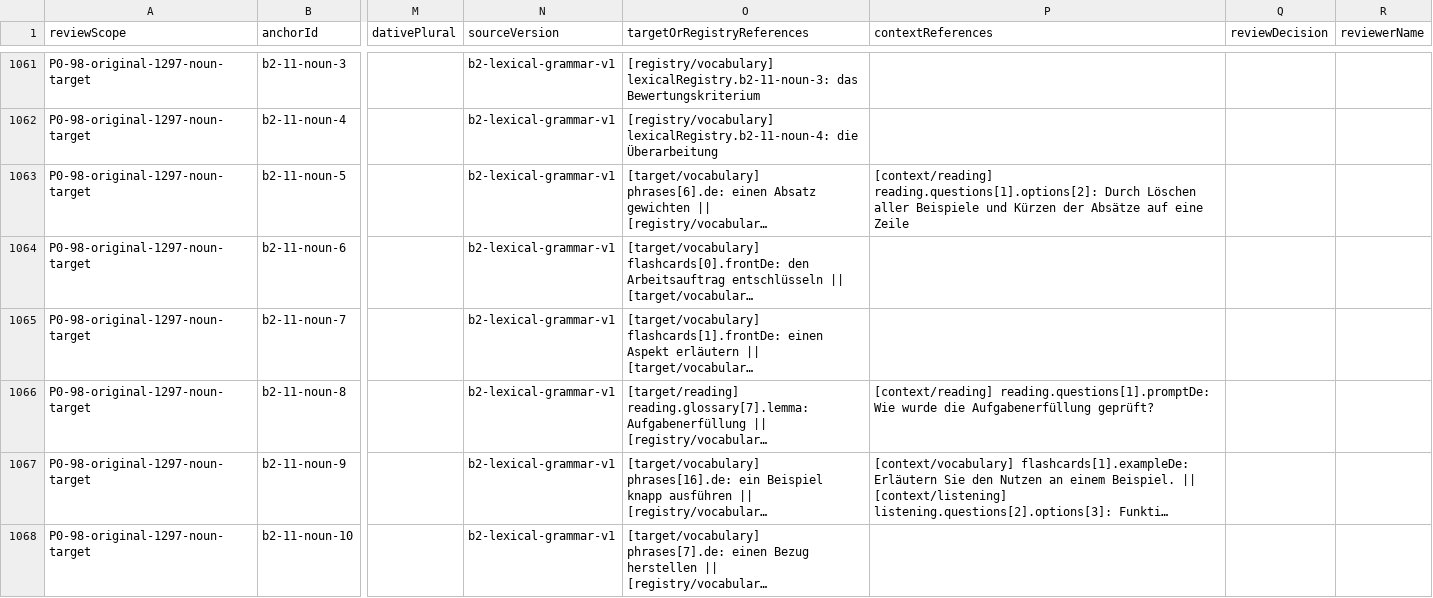
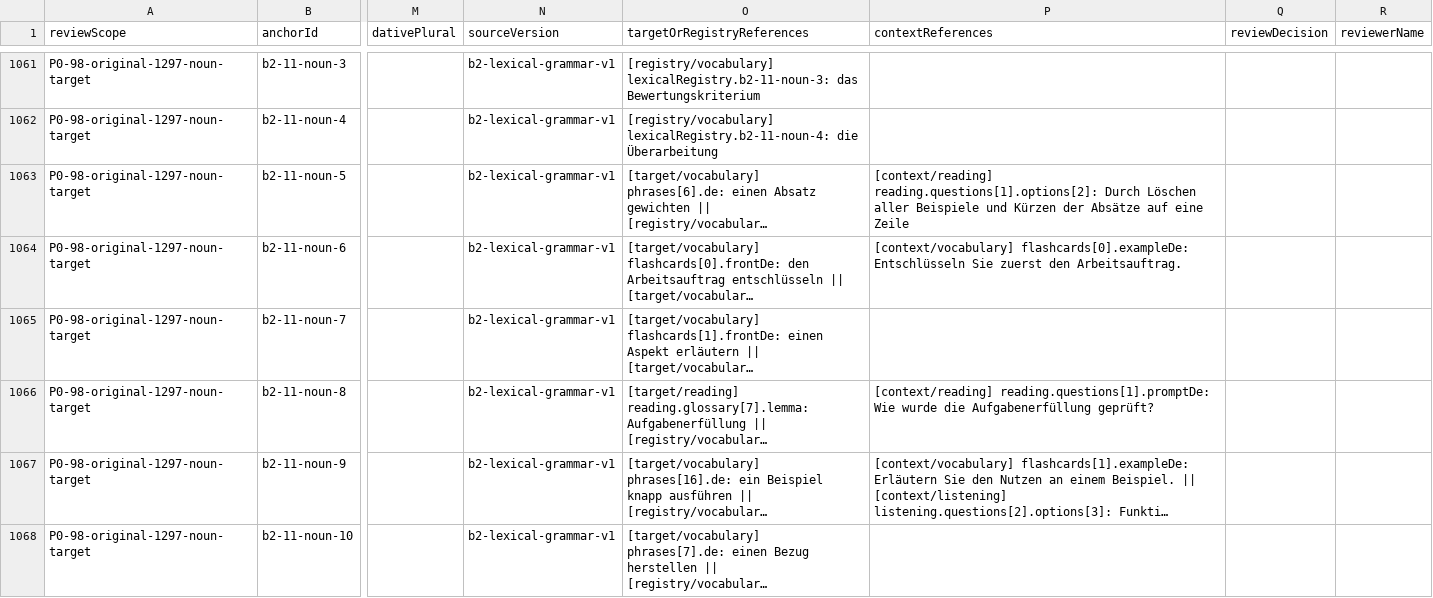
Before and after one commit to naderba69/wegberlin, a CSV file: reports/lexical-review-packet/noun-anchors.csv, drawn as a sheet; only a part is shown, gaps mark what is left out; long unchanged cells end in …; the diff covers the shown part only; the diff names each change by its address in the sheet, - before the commit and + after, or states it on an @@ line.

Commit message:
v253: audit the remaining 19 B1 and 24 B2 lessons (ADR-144) — 59 meanings aligned, b2-19 phrases translated, 46 examples completed or corrected; quality guard now covers all 96 lessons
Co-authored-by: arena-agent <297053741+arena-agent@users.noreply.github.com>

```diff
--- a/reports/lexical-review-packet/noun-anchors.csv
+++ b/reports/lexical-review-packet/noun-anchors.csv
-P1064 (contextReferences): (empty)
+P1064 (contextReferences): [context/vocabulary] flashcards[0].exampleDe: Entschlüsseln Sie zuerst den Arbeitsauftrag.
```
Also changed, not shown: 16 edited cells elsewhere in this file, reports/lexical-review-packet/question-support-noun-anchors.csv, 54 other files.
